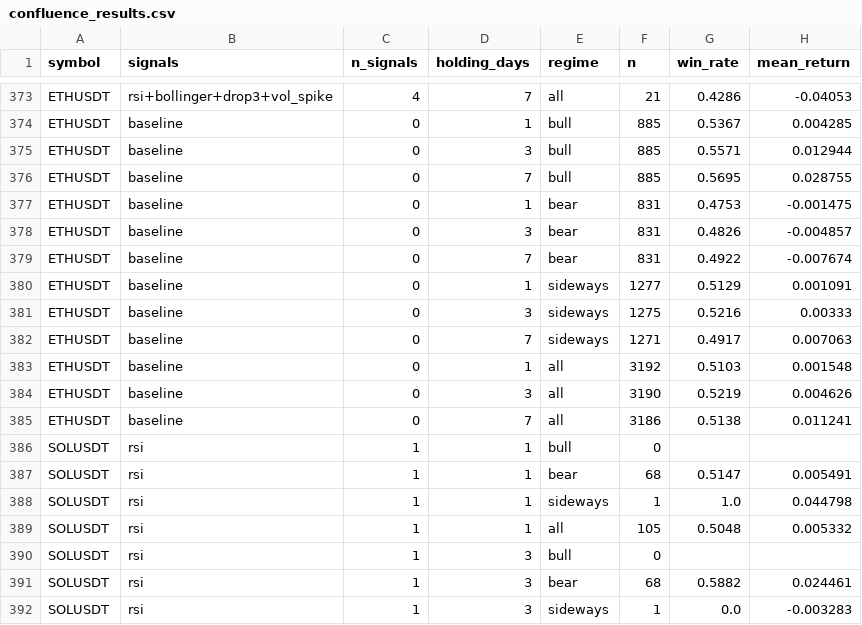
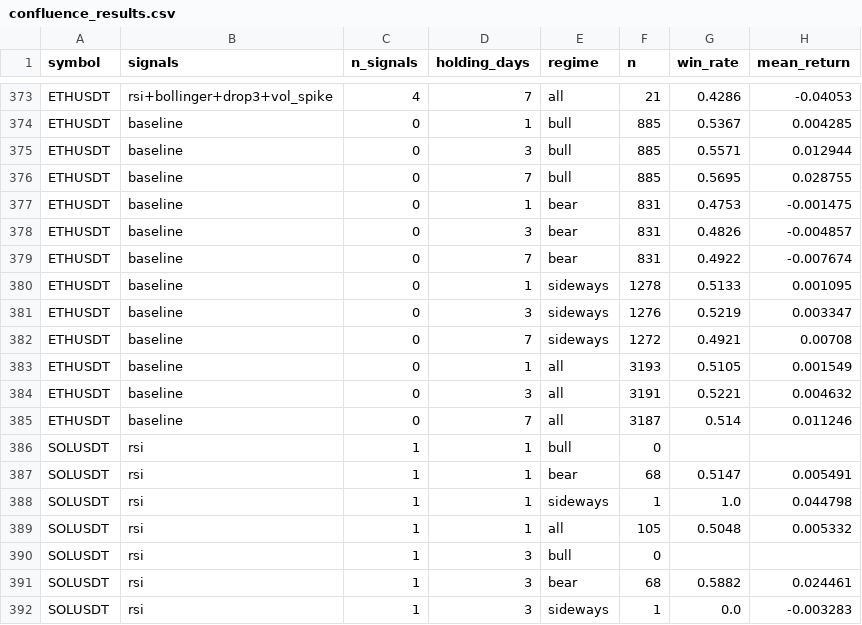
Before and after one commit to AnkeYan/crypto-pattern-lab-demo-FYP, a CSV file: web/public/data/confluence_results.csv, drawn as a sheet; only a part is shown, gaps mark what is left out; the diff covers the shown part only.

```diff
--- a/web/public/data/confluence_results.csv
+++ b/web/public/data/confluence_results.csv
@@ -379,8 +379,8 @@ ETHUSDT,baseline,0,3,bear,831,0.4826,-0.004857
 ETHUSDT,baseline,0,7,bear,831,0.4922,-0.007674
-ETHUSDT,baseline,0,1,sideways,1277,0.5129,0.001091
-ETHUSDT,baseline,0,3,sideways,1275,0.5216,0.00333
-ETHUSDT,baseline,0,7,sideways,1271,0.4917,0.007063
-ETHUSDT,baseline,0,1,all,3192,0.5103,0.001548
-ETHUSDT,baseline,0,3,all,3190,0.5219,0.004626
-ETHUSDT,baseline,0,7,all,3186,0.5138,0.011241
+ETHUSDT,baseline,0,1,sideways,1278,0.5133,0.001095
+ETHUSDT,baseline,0,3,sideways,1276,0.5219,0.003347
+ETHUSDT,baseline,0,7,sideways,1272,0.4921,0.00708
+ETHUSDT,baseline,0,1,all,3193,0.5105,0.001549
+ETHUSDT,baseline,0,3,all,3191,0.5221,0.004632
+ETHUSDT,baseline,0,7,all,3187,0.514,0.011246
 SOLUSDT,rsi,1,1,bull,0,,
```
Also changed, not shown: 36 edited cells elsewhere in this file, data/BTCUSDT.csv, data/ETHUSDT.csv, 5 other files.
